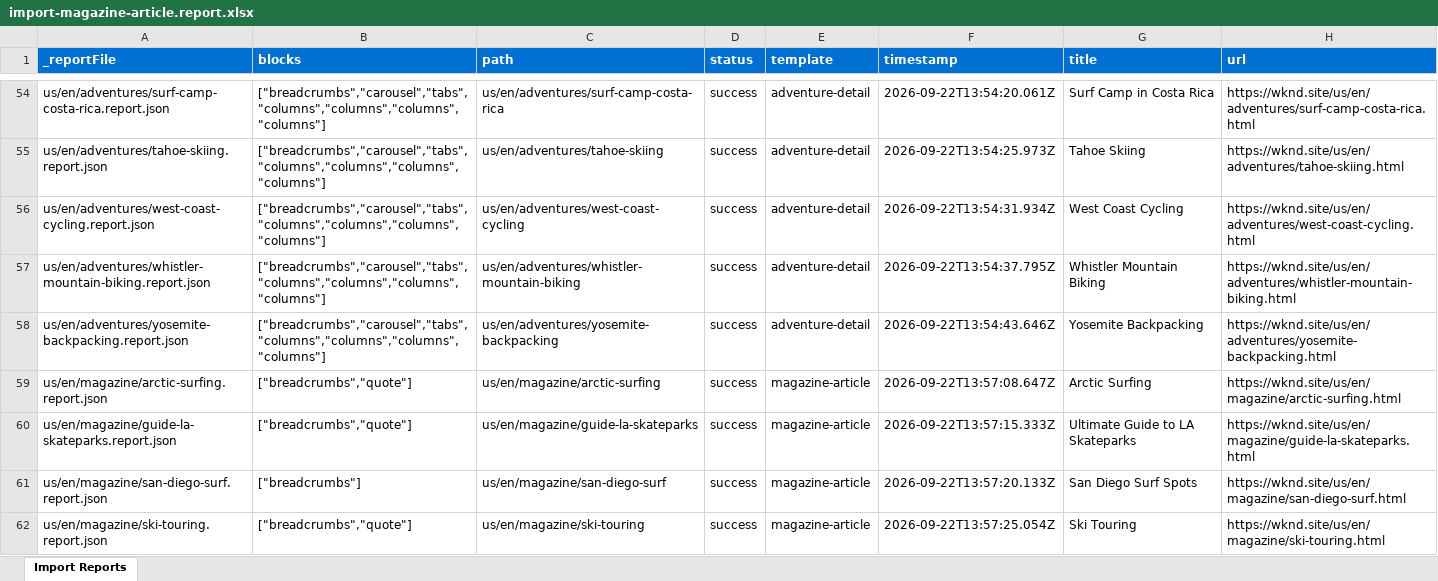
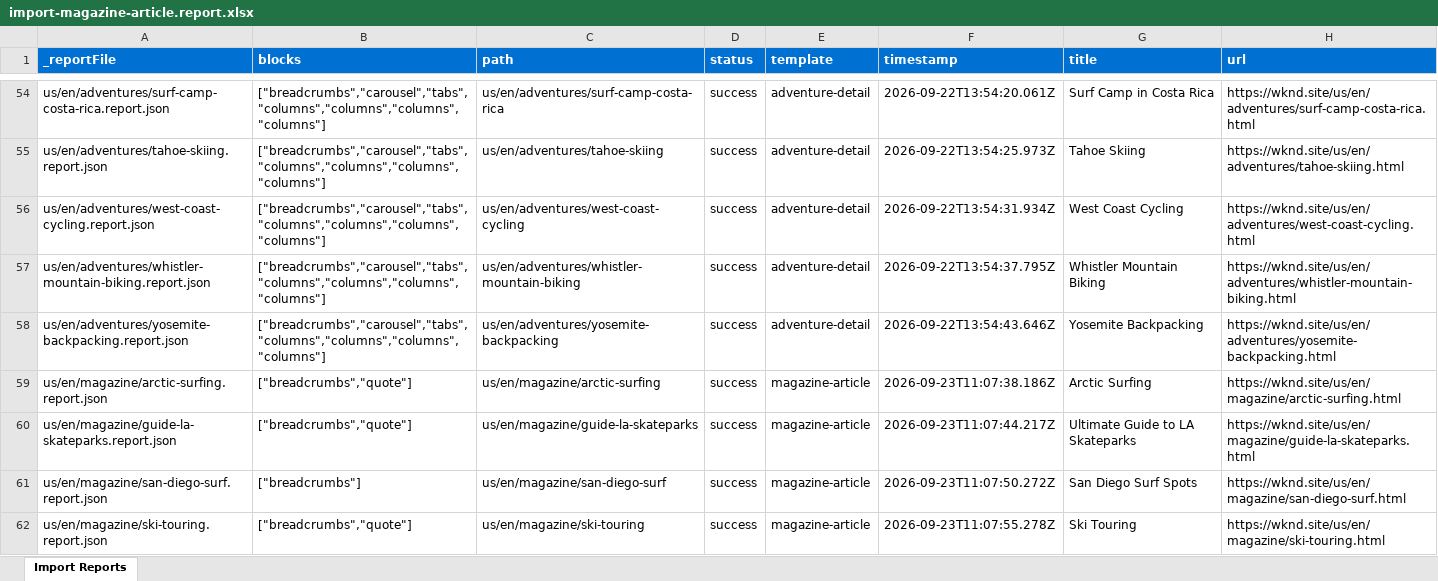
Before and after one commit to pavansumanth19/pavan-eds, an Excel workbook: tools/importer/reports/import-magazine-article.report.xlsx, sheet Import Reports, drawn as a sheet; only a part is shown, gaps mark what is left out; values as stored, in another font and other column widths than the file's, no borders; the diff covers the shown part only; the diff names each change by its address in the sheet, - before the commit and + after, or states it on an @@ line.

```diff
--- a/tools/importer/reports/import-magazine-article.report.xlsx (sheet Import Reports)
+++ b/tools/importer/reports/import-magazine-article.report.xlsx (sheet Import Reports)
-F59 (timestamp): 2026-09-22T13:57:08.647Z
+F59 (timestamp): 2026-09-23T11:07:38.186Z
-F60 (timestamp): 2026-09-22T13:57:15.333Z
+F60 (timestamp): 2026-09-23T11:07:44.217Z
-F61 (timestamp): 2026-09-22T13:57:20.133Z
+F61 (timestamp): 2026-09-23T11:07:50.272Z
-F62 (timestamp): 2026-09-22T13:57:25.054Z
+F62 (timestamp): 2026-09-23T11:07:55.278Z
```
Also changed, not shown: 11 edited cells elsewhere in this sheet, tools/importer/reports/import-adventure-detail.report.xlsx, 47 other files.
